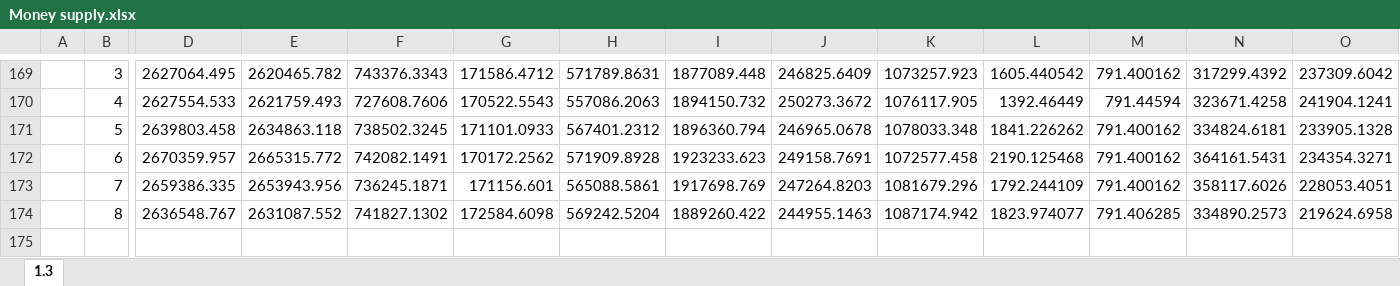
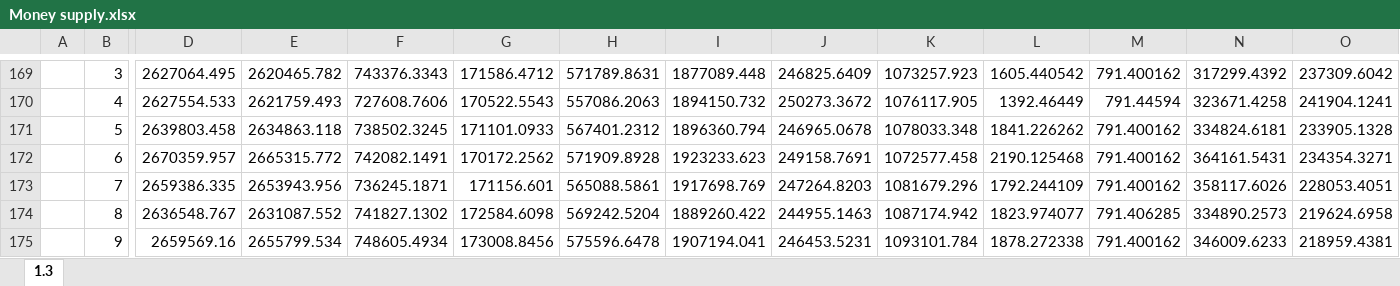
Before and after one commit to Hypnotizedoge/Economic-dashboard, an Excel workbook: Money supply.xlsx, sheet 1.3, drawn as a sheet; only a part is shown, gaps mark what is left out; values as stored, in another font and other column widths than the file's, no borders; rows hold the shown columns only; the diff names each change by its address in the sheet, - before the commit and + after, or states it on an @@ line.

```diff
--- a/Money supply.xlsx (sheet 1.3)
+++ b/Money supply.xlsx (sheet 1.3)
+row 175:  | 9 | 2659569.16 | 2655799.534 | 748605.4934 | 173008.8456 | 575596.6478 | 1907194.041 | 246453.5231 | 1093101.784 | 1878.272338 | 791.400162 | 346009.6233 | 218959.4381
```
Also changed, not shown: 1 other file.
